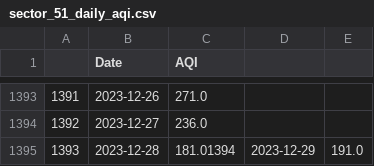
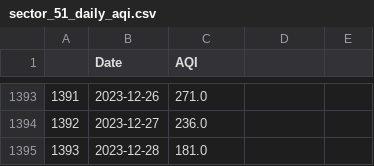
Before and after one commit to Bomma-Pranay/Analysing-Air-Quality-Index-using-Machine-Learning, a CSV file: data/cleaned_data/Forecasting_time_series/sector_51_daily_aqi.csv, drawn as a sheet; only a part is shown, gaps mark what is left out.

Commit message:
Update sector_51_daily_aqi.csv

```diff
--- a/data/cleaned_data/Forecasting_time_series/sector_51_daily_aqi.csv
+++ b/data/cleaned_data/Forecasting_time_series/sector_51_daily_aqi.csv
@@ -1394,2 +1394,2 @@
 1392,2023-12-27,236.0
-1393,2023-12-28,181.01394,2023-12-29,191.0
+1393,2023-12-28,181.0
```
